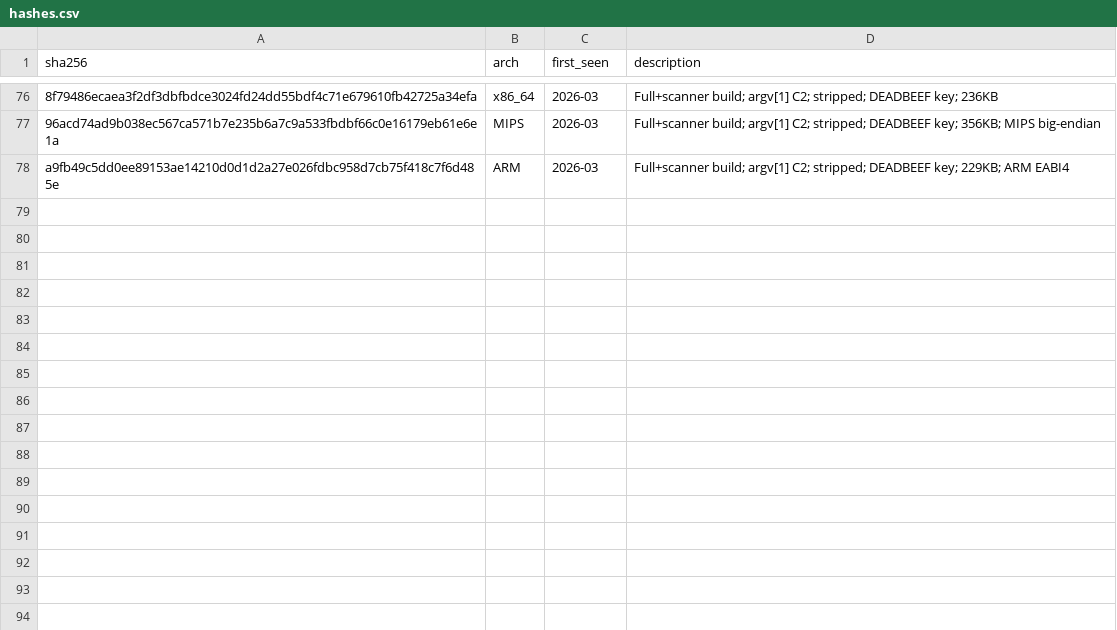
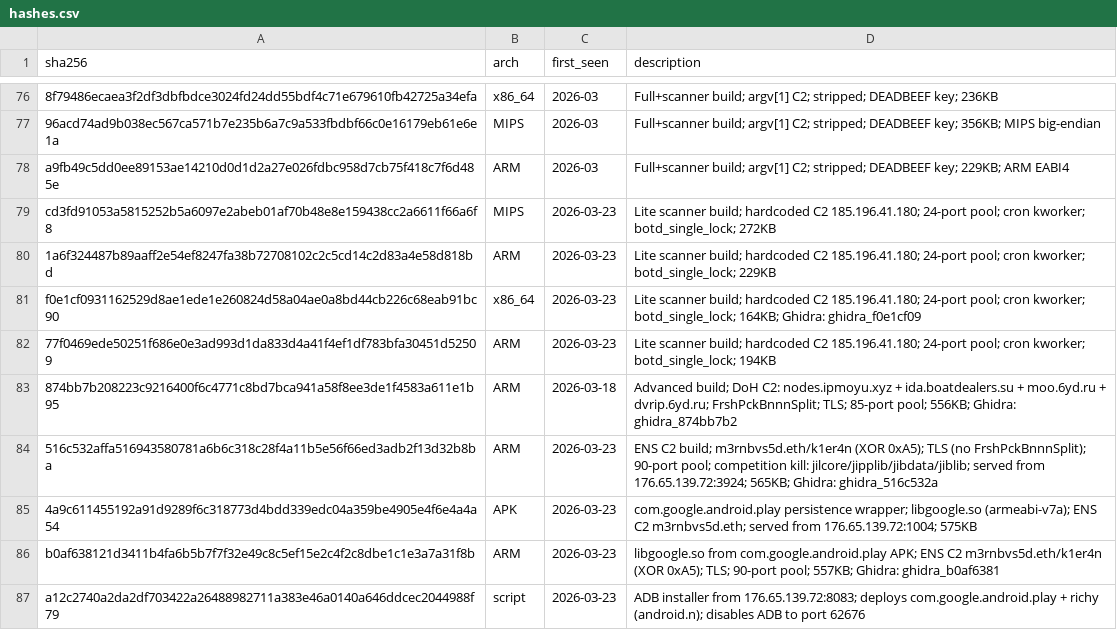
Before and after one commit to deepfield/public-research, a CSV file: jackskid/iocs/hashes.csv, drawn as a sheet; only a part is shown, gaps mark what is left out; the diff names each change by its address in the sheet, - before the commit and + after, or states it on an @@ line.

Commit message:
Add Jackskid technical report and update IoCs post-disruption
Add full reverse-engineering report covering 80+ samples, config
decryption, DDoS handler analysis, and post-disruption ENS pivot.

Update IoC files with post-March 19 law enforcement takedown status
(NXDOMAIN/degraded domains), new ENS C2 domain and IPs, post-disruption
DNS C2 endpoints, and 9 new sample hashes including lite scanner and
ENS builds.

```diff
--- a/jackskid/iocs/hashes.csv
+++ b/jackskid/iocs/hashes.csv
+row 79: cd3fd91053a5815252b5a6097e2abeb01af70b48e8e159438cc2a6611f66a6f8 | MIPS | 2026-03-23 | Lite scanner build; hardcoded C2 185.196.41.180; 24-port pool; cron kworker; botd_single_lock; 272KB
+row 80: 1a6f324487b89aaff2e54ef8247fa38b72708102c2c5cd14c2d83a4e58d818bd | ARM | 2026-03-23 | Lite scanner build; hardcoded C2 185.196.41.180; 24-port pool; cron kworker; botd_single_lock; 229KB
+row 81: f0e1cf0931162529d8ae1ede1e260824d58a04ae0a8bd44cb226c68eab91bc90 | x86_64 | 2026-03-23 | Lite scanner build; hardcoded C2 185.196.41.180; 24-port pool; cron kworker; botd_single_lock; 164KB; Ghidra: ghidra_f0e1cf09
+row 82: 77f0469ede50251f686e0e3ad993d1da833d4a41f4ef1df783bfa30451d52509 | ARM | 2026-03-23 | Lite scanner build; hardcoded C2 185.196.41.180; 24-port pool; cron kworker; botd_single_lock; 194KB
+row 83: 874bb7b208223c9216400f6c4771c8bd7bca941a58f8ee3de1f4583a611e1b95 | ARM | 2026-03-18 | Advanced build; DoH C2: nodes.ipmoyu.xyz + ida.boatdealers.su + moo.6yd.ru + dvrip.6yd.ru; FrshPckBnnnSplit; TLS; 85-port pool; 556KB; Ghidra: ghidra_874bb7b2
+row 84: 516c532affa516943580781a6b6c318c28f4a11b5e56f66ed3adb2f13d32b8ba | ARM | 2026-03-23 | ENS C2 build; m3rnbvs5d.eth/k1er4n (XOR 0xA5); TLS (no FrshPckBnnnSplit); 90-port pool; competition kill: jilcore/jipplib/jibdata/jiblib; served from 176.65.139.72:3924; 565KB; Ghidra: ghidra_516c532a
+row 85: 4a9c611455192a91d9289f6c318773d4bdd339edc04a359be4905e4f6e4a4a54 | APK | 2026-03-23 | com.google.android.play persistence wrapper; libgoogle.so (armeabi-v7a); ENS C2 m3rnbvs5d.eth; served from 176.65.139.72:1004; 575KB
+row 86: b0af638121d3411b4fa6b5b7f7f32e49c8c5ef15e2c4f2c8dbe1c1e3a7a31f8b | ARM | 2026-03-23 | libgoogle.so from com.google.android.play APK; ENS C2 m3rnbvs5d.eth/k1er4n (XOR 0xA5); TLS; 90-port pool; 557KB; Ghidra: ghidra_b0af6381
+row 87: a12c2740a2da2df703422a26488982711a383e46a0140a646ddcec2044988f79 | script | 2026-03-23 | ADB installer from 176.65.139.72:8083; deploys com.google.android.play + richy (android.n); disables ADB to port 62676
```
Also changed, not shown: jackskid/iocs/domains.csv, jackskid/iocs/ips.csv, 2 other files.
